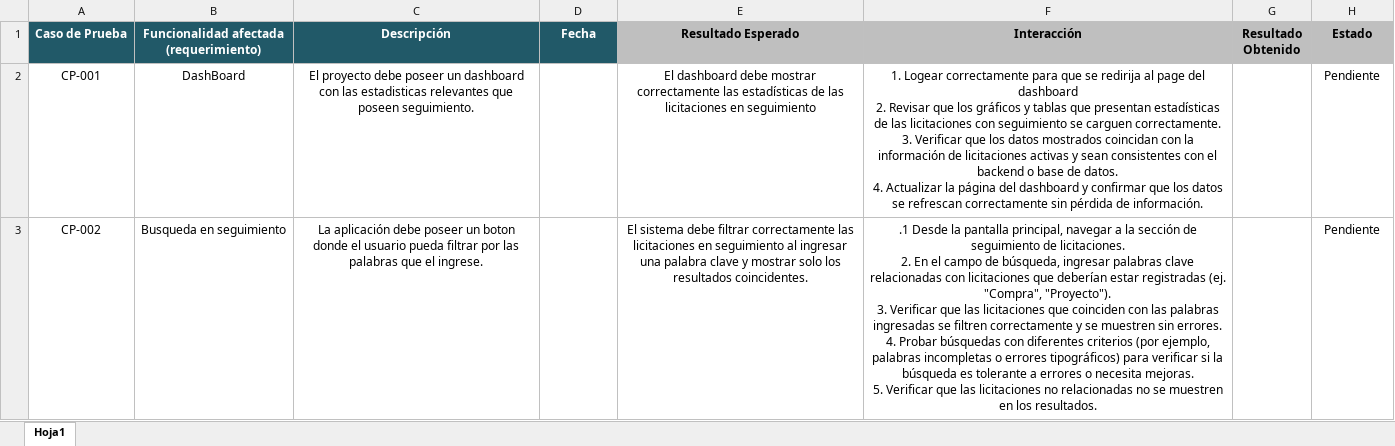
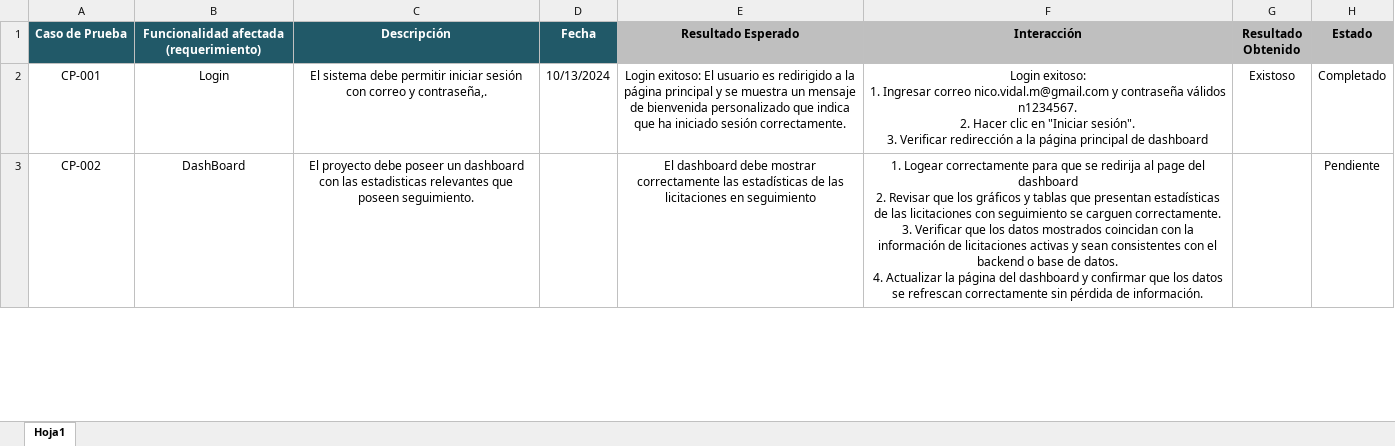
Before and after one commit to nicovidal/LicitaLabMobile, an Excel workbook: Fase 2/Plan de Pruebas.xlsx, sheet Hoja1, drawn as a sheet; only a part is shown; values as stored, in another font and other column widths than the file's, no borders; ↵ is a line break in a cell; the diff covers the shown part only; the diff names each change by its address in the sheet, - before the commit and + after, or states it on an @@ line.

```diff
--- a/Fase 2/Plan de Pruebas.xlsx (sheet Hoja1)
+++ b/Fase 2/Plan de Pruebas.xlsx (sheet Hoja1)
-B2: DashBoard
+B2: Login
-C2 (Descripción): El proyecto debe poseer un dashboard con las estadisticas relevantes que poseen seguimiento.
+C2 (Descripción): El sistema debe permitir iniciar sesión con correo y contraseña,.
-D2 (Fecha): (empty)
+D2 (Fecha): 10/13/2024
-E2 (Resultado Esperado): El dashboard debe mostrar correctamente las estadísticas de las licitaciones en seguimiento
+E2 (Resultado Esperado): Login exitoso: El usuario es redirigido a la página principal y se muestra un mensaje de bienvenida personalizado que indica que ha iniciado sesión correctamente.
-F2 (Interacción): 1. Logear correctamente para que se redirija al page del dashboard ↵ 2. Revisar que los gráficos y tablas que presentan estadísticas de las licitaciones con seguimiento se carguen correctamente. ↵ 3. Verificar que los datos mostrados coincidan con la información de licitaciones activas y sean consistentes con el backend o base de datos. ↵ 4. Actualizar la página del dashboard y confirmar que los datos se refrescan correctamente sin pérdida de información.
+F2 (Interacción): Login exitoso: ↵ 1. Ingresar correo nico.vidal.m@gmail.com y contraseña válidos n1234567. ↵ 2. Hacer clic en "Iniciar sesión". ↵ 3. Verificar redirección a la página principal de dashboard
-G2 (Resultado Obtenido): (empty)
+G2 (Resultado Obtenido): Existoso
-H2 (Estado): Pendiente
+H2 (Estado): Completado
-B3: Busqueda en seguimiento
+B3: DashBoard
-C3 (Descripción): La aplicación debe poseer un boton donde el usuario pueda filtrar por las palabras que el ingrese.
+C3 (Descripción): El proyecto debe poseer un dashboard con las estadisticas relevantes que poseen seguimiento.
-E3 (Resultado Esperado): El sistema debe filtrar correctamente las licitaciones en seguimiento al ingresar una palabra clave y mostrar solo los resultados coincidentes.
+E3 (Resultado Esperado): El dashboard debe mostrar correctamente las estadísticas de las licitaciones en seguimiento
-F3 (Interacción): .1 Desde la pantalla principal, navegar a la sección de seguimiento de licitaciones. ↵ 2. En el campo de búsqueda, ingresar palabras clave relacionadas con licitaciones que deberían estar registradas (ej. "Compra", "Proyecto"). ↵ 3. Verificar que las licitaciones que coinciden con las palabras ingresadas se filtren correctamente y se muestren sin errores. ↵ 4. Probar búsquedas con diferentes criterios (por ejemplo, palabras incompletas o errores tipográficos) para verificar si la búsqueda es tolerante a errores o necesita mejoras. ↵ 5. Verificar que las licitaciones no relacionadas no se muestren en los resultados.
+F3 (Interacción): 1. Logear correctamente para que se redirija al page del dashboard ↵ 2. Revisar que los gráficos y tablas que presentan estadísticas de las licitaciones con seguimiento se carguen correctamente. ↵ 3. Verificar que los datos mostrados coincidan con la información de licitaciones activas y sean consistentes con el backend o base de datos. ↵ 4. Actualizar la página del dashboard y confirmar que los datos se refrescan correctamente sin pérdida de información.
```
Also changed, not shown: 40 edited cells elsewhere in this sheet, 3 other files.
